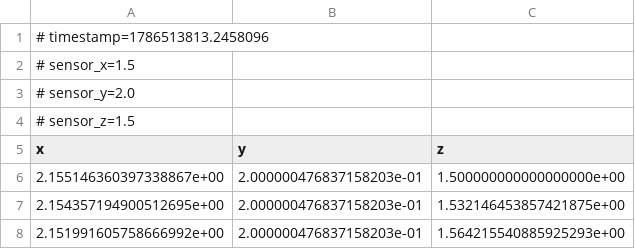
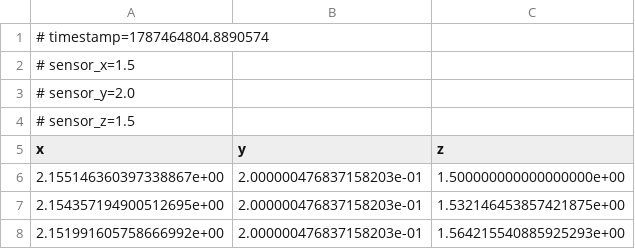
Before and after one commit to FazaDR/ATCprototype, a CSV file: dataset/scans/scan_000000.csv, drawn as a sheet; only a part is shown.

```diff
--- a/dataset/scans/scan_000000.csv
+++ b/dataset/scans/scan_000000.csv
@@ -1,2 +1,2 @@
-# timestamp=1786513813.2458096
+# timestamp=1787464804.8890574
 # sensor_x=1.5
```
Also changed, not shown: dataset/poses.csv, dataset/scans/scan_000002.csv, 18 other files.
